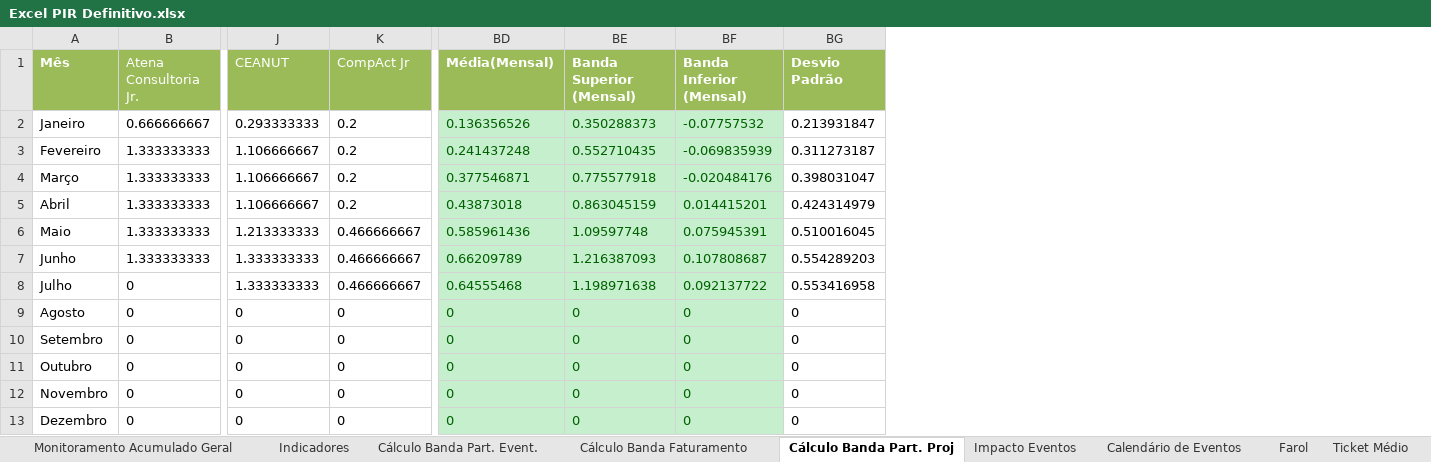
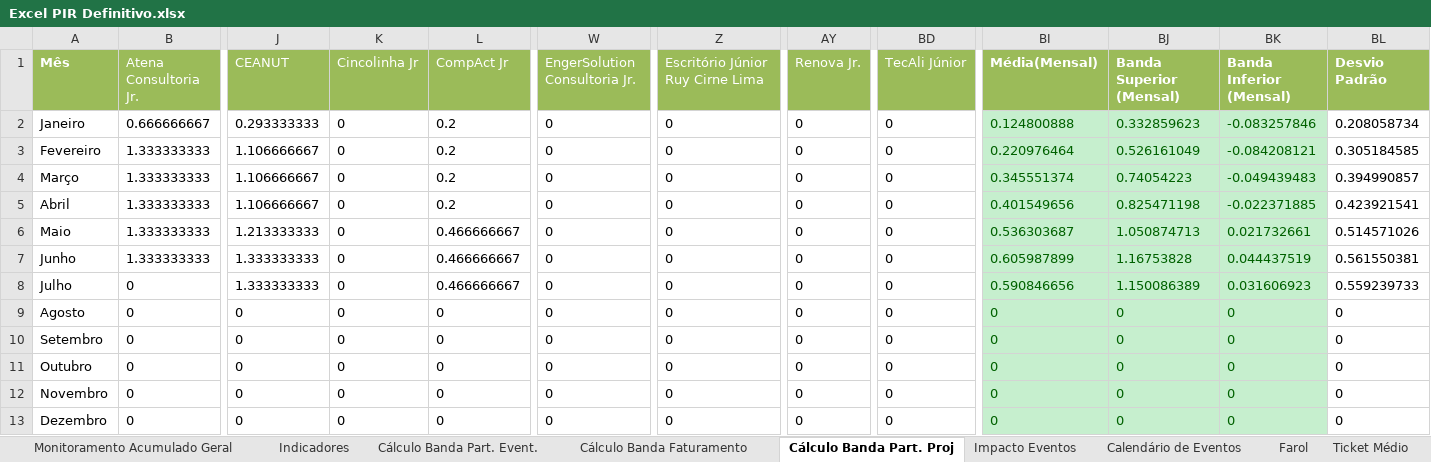
Before and after one commit to ricardorohrs/FejersBI, an Excel workbook: Excel PIR Definitivo.xlsx, sheet Cálculo Banda Part. Proj, drawn as a sheet; only a part is shown, gaps mark what is left out; values as stored, in another font and other column widths than the file's, no borders; addresses are those after the commit; the diff names each change by its address in the sheet, - before the commit and + after, or states it on an @@ line.

```diff
--- a/Excel PIR Definitivo.xlsx (sheet Cálculo Banda Part. Proj)
+++ b/Excel PIR Definitivo.xlsx (sheet Cálculo Banda Part. Proj)
+column K (Cincolinha Jr), rows 2-13: all 0
+column W (EngerSolution Consultoria Jr.), rows 2-13: all 0
+column Z (Escritório Júnior Ruy Cirne Lima), rows 2-13: all 0
+column AY (Renova Jr.), rows 2-13: all 0
+column BD (TecAli Júnior), rows 2-13: all 0
-BI2 (Média(Mensal)): 0.136356526
+BI2 (Média(Mensal)): 0.124800888
-BJ2 (Banda Superior (Mensal)): 0.350288373
+BJ2 (Banda Superior (Mensal)): 0.332859623
-BK2 (Banda Inferior (Mensal)): -0.07757532
+BK2 (Banda Inferior (Mensal)): -0.083257846
-BL2 (Desvio Padrão): 0.213931847
+BL2 (Desvio Padrão): 0.208058734
-BI3 (Média(Mensal)): 0.241437248
+BI3 (Média(Mensal)): 0.220976464
-BJ3 (Banda Superior (Mensal)): 0.552710435
+BJ3 (Banda Superior (Mensal)): 0.526161049
-BK3 (Banda Inferior (Mensal)): -0.069835939
+BK3 (Banda Inferior (Mensal)): -0.084208121
-BL3 (Desvio Padrão): 0.311273187
+BL3 (Desvio Padrão): 0.305184585
-BI4 (Média(Mensal)): 0.377546871
+BI4 (Média(Mensal)): 0.345551374
-BJ4 (Banda Superior (Mensal)): 0.775577918
+BJ4 (Banda Superior (Mensal)): 0.74054223
-BK4 (Banda Inferior (Mensal)): -0.020484176
+BK4 (Banda Inferior (Mensal)): -0.049439483
-BL4 (Desvio Padrão): 0.398031047
+BL4 (Desvio Padrão): 0.394990857
-BI5 (Média(Mensal)): 0.43873018
+BI5 (Média(Mensal)): 0.401549656
-BJ5 (Banda Superior (Mensal)): 0.863045159
+BJ5 (Banda Superior (Mensal)): 0.825471198
-BK5 (Banda Inferior (Mensal)): 0.014415201
+BK5 (Banda Inferior (Mensal)): -0.022371885
-BL5 (Desvio Padrão): 0.424314979
+BL5 (Desvio Padrão): 0.423921541
-BI6 (Média(Mensal)): 0.585961436
+BI6 (Média(Mensal)): 0.536303687
-BJ6 (Banda Superior (Mensal)): 1.09597748
+BJ6 (Banda Superior (Mensal)): 1.050874713
-BK6 (Banda Inferior (Mensal)): 0.075945391
+BK6 (Banda Inferior (Mensal)): 0.021732661
-BL6 (Desvio Padrão): 0.510016045
+BL6 (Desvio Padrão): 0.514571026
-BI7 (Média(Mensal)): 0.66209789
+BI7 (Média(Mensal)): 0.605987899
-BJ7 (Banda Superior (Mensal)): 1.216387093
+BJ7 (Banda Superior (Mensal)): 1.16753828
-BK7 (Banda Inferior (Mensal)): 0.107808687
+BK7 (Banda Inferior (Mensal)): 0.044437519
-BL7 (Desvio Padrão): 0.554289203
+BL7 (Desvio Padrão): 0.561550381
-BI8 (Média(Mensal)): 0.64555468
+BI8 (Média(Mensal)): 0.590846656
-BJ8 (Banda Superior (Mensal)): 1.198971638
+BJ8 (Banda Superior (Mensal)): 1.150086389
-BK8 (Banda Inferior (Mensal)): 0.092137722
+BK8 (Banda Inferior (Mensal)): 0.031606923
-BL8 (Desvio Padrão): 0.553416958
+BL8 (Desvio Padrão): 0.559239733
```
Also changed, not shown: sheet Indicadores, sheet Ticket Médio, sheet Cálculo Banda Faturamento, sheet PROJETOS NPS DET, sheet Impacto Eventos, sheet Monitoramento Acumulado Geral, 2 more sheets, formulas that keep their value.
